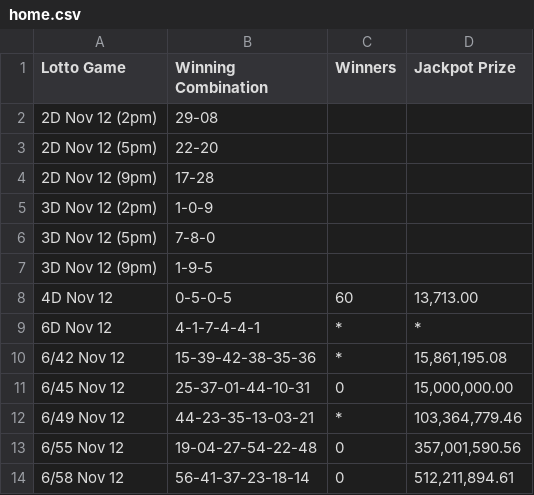
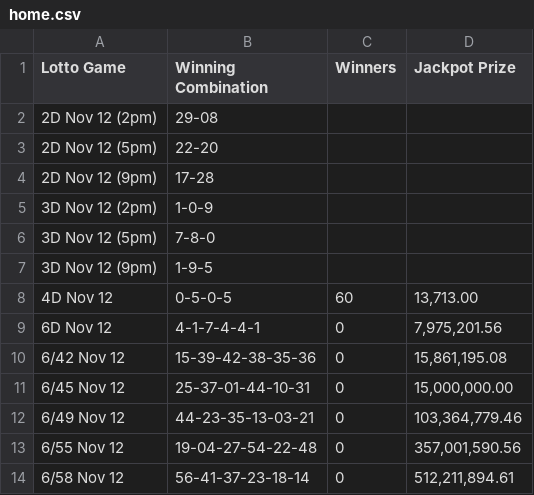
Before and after one commit to swertres/swertres.github.io, a CSV file: data/home.csv, drawn as a sheet.

```diff
--- a/data/home.csv
+++ b/data/home.csv
@@ -8,6 +8,6 @@ Lotto Game,Winning Combination,Winners,Jackpot Prize
 4D Nov 12,0-5-0-5,60,"13,713.00"
-6D Nov 12,4-1-7-4-4-1,*,*
-6/42 Nov 12,15-39-42-38-35-36,*,"15,861,195.08"
+6D Nov 12,4-1-7-4-4-1,0,"7,975,201.56"
+6/42 Nov 12,15-39-42-38-35-36,0,"15,861,195.08"
 6/45 Nov 12,25-37-01-44-10-31,0,"15,000,000.00"
-6/49 Nov 12,44-23-35-13-03-21,*,"103,364,779.46"
+6/49 Nov 12,44-23-35-13-03-21,0,"103,364,779.46"
 6/55 Nov 12,19-04-27-54-22-48,0,"357,001,590.56"
```
Also changed, not shown: data/nov-12-2026.csv.
